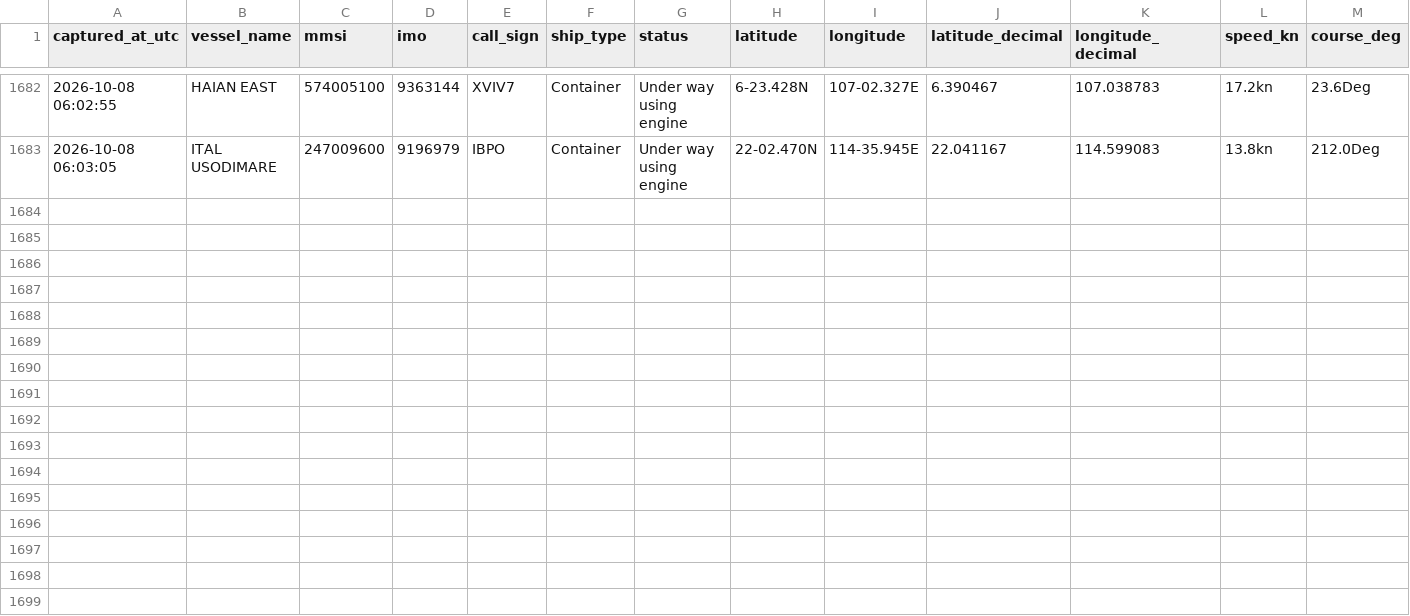
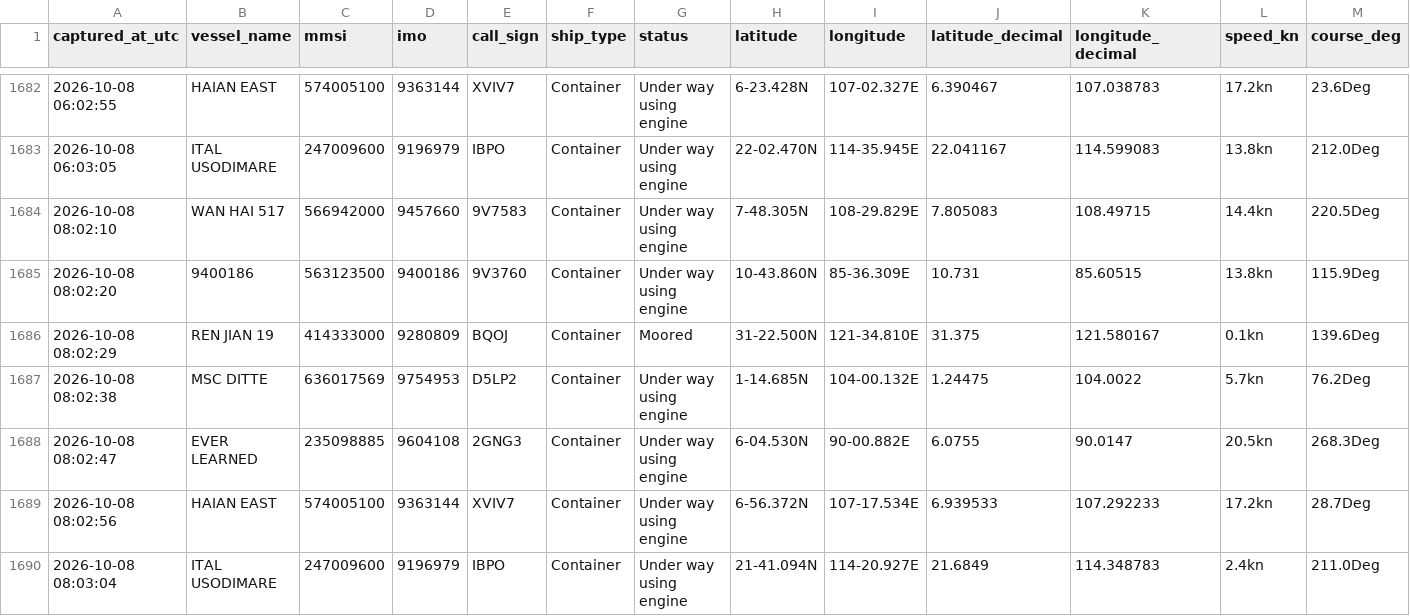
Before and after one commit to tusharsnl/ScrapePosition, a CSV file: vessel_positions.csv, drawn as a sheet; only a part is shown, gaps mark what is left out; rows hold the shown columns only; the diff names each change by its address in the sheet, - before the commit and + after, or states it on an @@ line.

```diff
--- a/vessel_positions.csv
+++ b/vessel_positions.csv
+row 1684: 2026-10-08 08:02:10 | WAN HAI 517 | 566942000 | 9457660 | 9V7583 | Container | Under way using engine | 7-48.305N | 108-29.829E | 7.805083 | 108.49715 | 14.4kn | 220.5Deg
+row 1685: 2026-10-08 08:02:20 | 9400186 | 563123500 | 9400186 | 9V3760 | Container | Under way using engine | 10-43.860N | 85-36.309E | 10.731 | 85.60515 | 13.8kn | 115.9Deg
+row 1686: 2026-10-08 08:02:29 | REN JIAN 19 | 414333000 | 9280809 | BQOJ | Container | Moored | 31-22.500N | 121-34.810E | 31.375 | 121.580167 | 0.1kn | 139.6Deg
+row 1687: 2026-10-08 08:02:38 | MSC DITTE | 636017569 | 9754953 | D5LP2 | Container | Under way using engine | 1-14.685N | 104-00.132E | 1.24475 | 104.0022 | 5.7kn | 76.2Deg
+row 1688: 2026-10-08 08:02:47 | EVER LEARNED | 235098885 | 9604108 | 2GNG3 | Container | Under way using engine | 6-04.530N | 90-00.882E | 6.0755 | 90.0147 | 20.5kn | 268.3Deg
+row 1689: 2026-10-08 08:02:56 | HAIAN EAST | 574005100 | 9363144 | XVIV7 | Container | Under way using engine | 6-56.372N | 107-17.534E | 6.939533 | 107.292233 | 17.2kn | 28.7Deg
+row 1690: 2026-10-08 08:03:04 | ITAL USODIMARE | 247009600 | 9196979 | IBPO | Container | Under way using engine | 21-41.094N | 114-20.927E | 21.6849 | 114.348783 | 2.4kn | 211.0Deg
```
